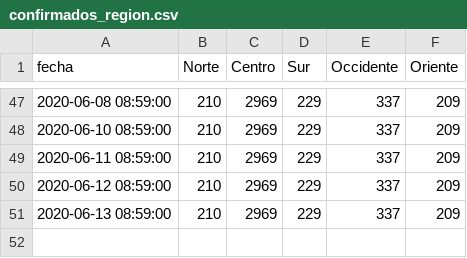
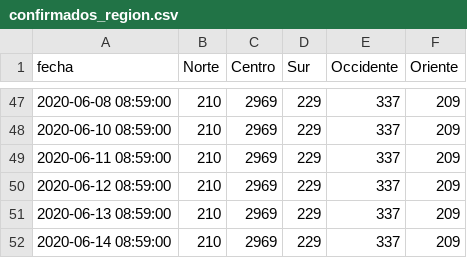
Before and after one commit to ncovgt2020/ncovgt2020, a CSV file: data/confirmados_region.csv, drawn as a sheet; only a part is shown, gaps mark what is left out.

```diff
--- a/data/confirmados_region.csv
+++ b/data/confirmados_region.csv
@@ -51 +51,2 @@ fecha,Norte,Centro,Sur,Occidente,Oriente
 2020-06-13 08:59:00,210,2969,229,337,209
+2020-06-14 08:59:00,210,2969,229,337,209
```
Also changed, not shown: data/pruebas_original.csv, 8 other files.
